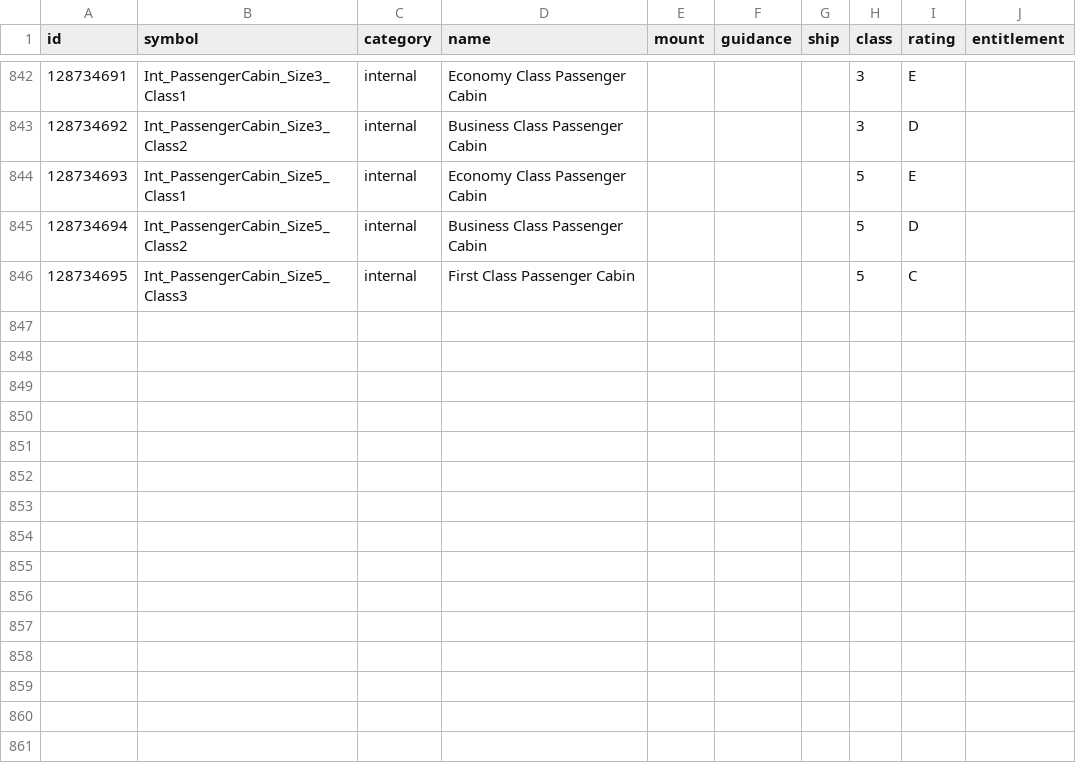
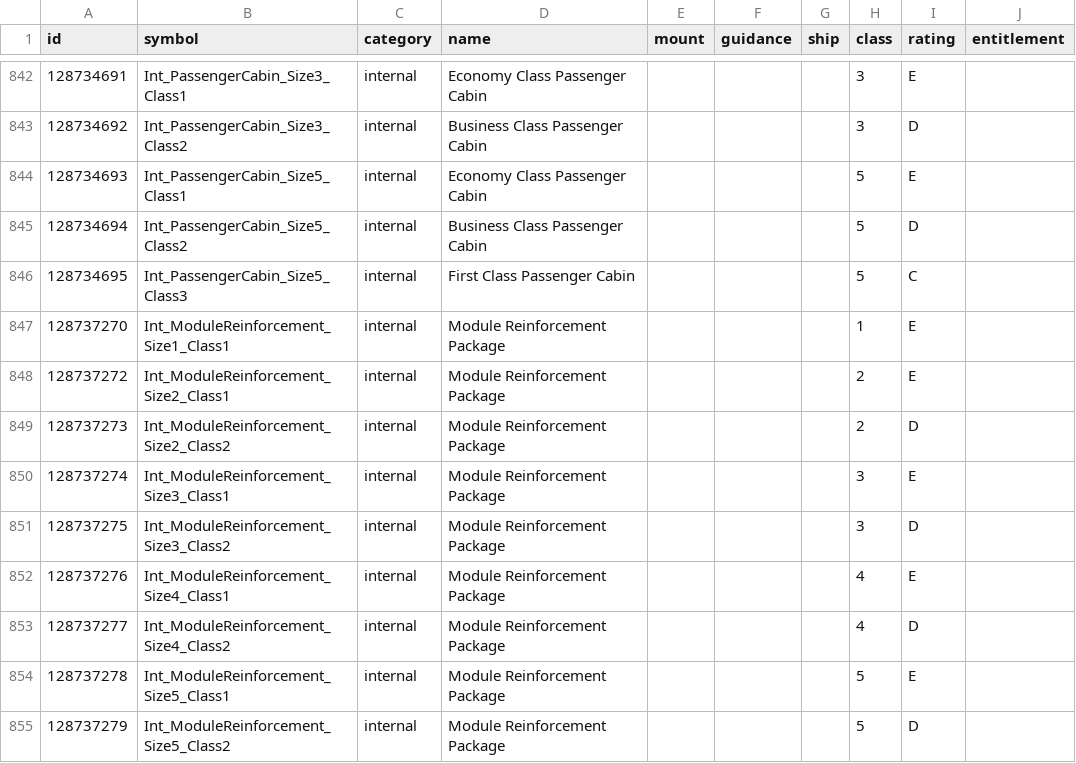
Before and after one commit to EDCD/FDevIDs, a CSV file: outfitting.csv, drawn as a sheet; only a part is shown, gaps mark what is left out.

Commit message:
Add Module Reinforcement Packages

```diff
--- a/outfitting.csv
+++ b/outfitting.csv
@@ -846 +846,10 @@ id,symbol,category,name,mount,guidance,ship,class,rating,entitlement
 128734695,Int_PassengerCabin_Size5_Class3,internal,First Class Passenger Cabin,,,,5,C,
+128737270,Int_ModuleReinforcement_Size1_Class1,internal,Module Reinforcement Package,,,,1,E,
+128737272,Int_ModuleReinforcement_Size2_Class1,internal,Module Reinforcement Package,,,,2,E,
+128737273,Int_ModuleReinforcement_Size2_Class2,internal,Module Reinforcement Package,,,,2,D,
+128737274,Int_ModuleReinforcement_Size3_Class1,internal,Module Reinforcement Package,,,,3,E,
+128737275,Int_ModuleReinforcement_Size3_Class2,internal,Module Reinforcement Package,,,,3,D,
+128737276,Int_ModuleReinforcement_Size4_Class1,internal,Module Reinforcement Package,,,,4,E,
+128737277,Int_ModuleReinforcement_Size4_Class2,internal,Module Reinforcement Package,,,,4,D,
+128737278,Int_ModuleReinforcement_Size5_Class1,internal,Module Reinforcement Package,,,,5,E,
+128737279,Int_ModuleReinforcement_Size5_Class2,internal,Module Reinforcement Package,,,,5,D,
```
